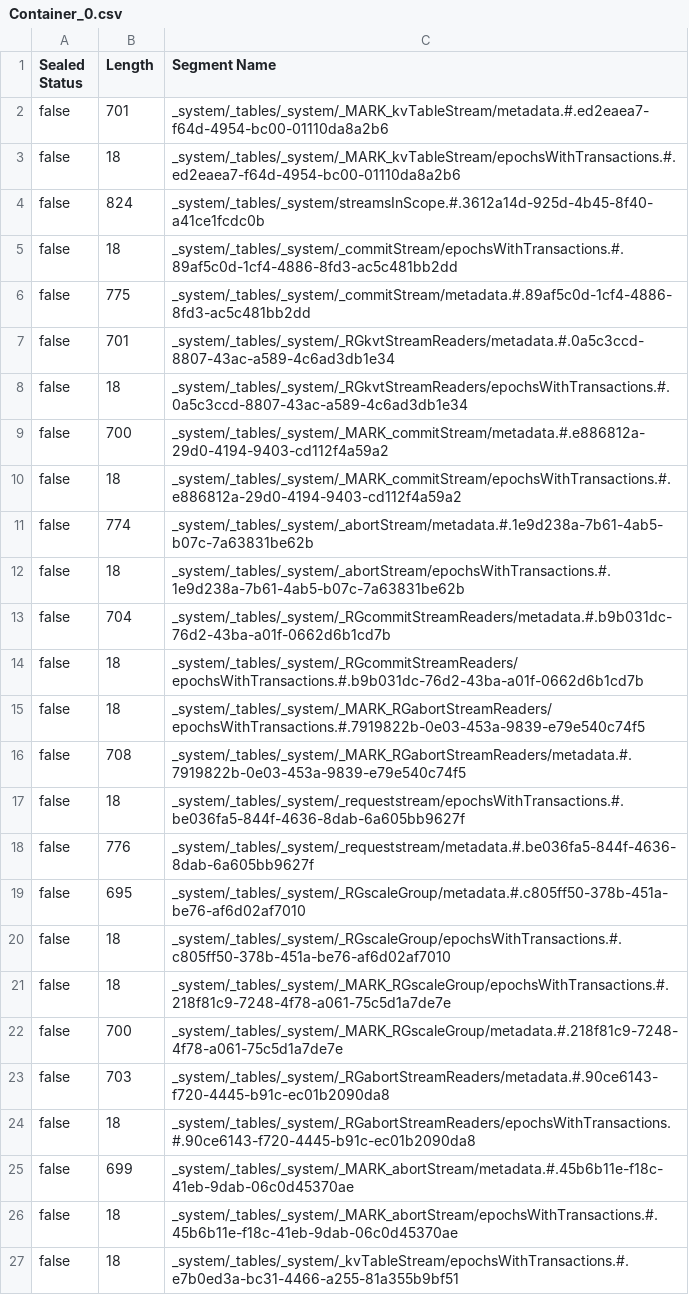
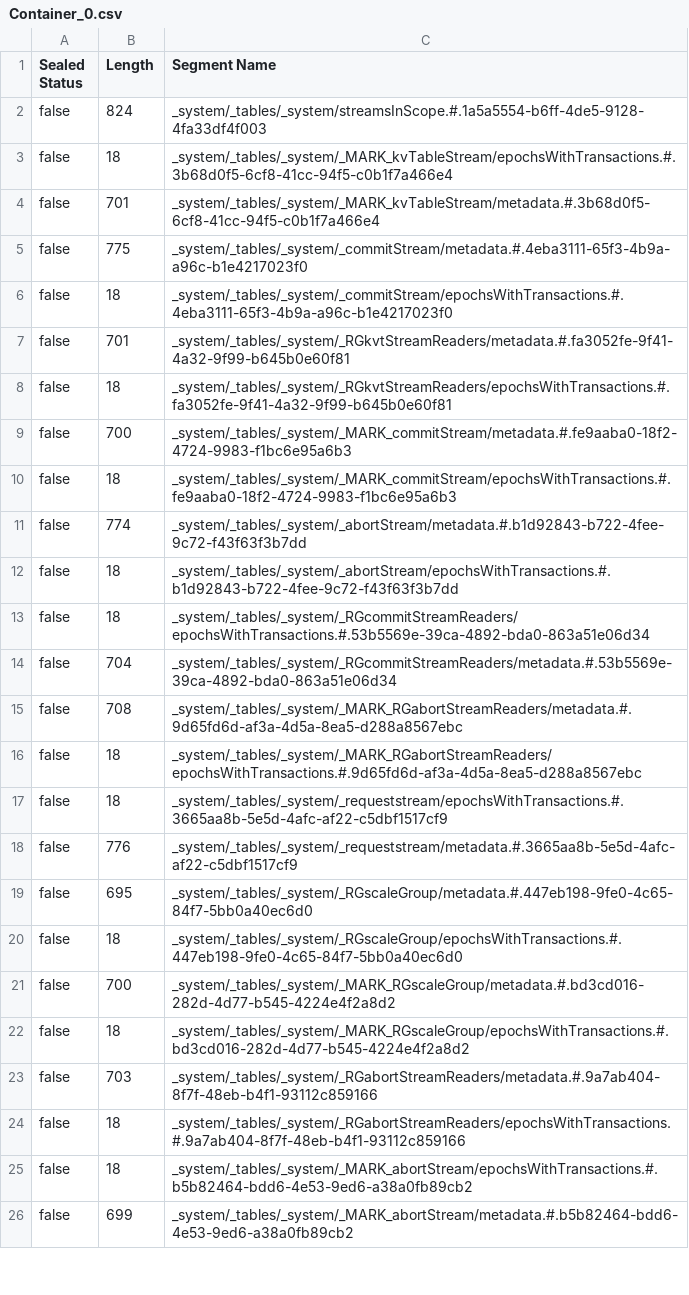
Before and after one commit to ManishKumarKeshri/pravega, a CSV file: cli/admin/Container_0.csv, drawn as a sheet; only a part is shown; the diff covers the shown part only.

```diff
--- a/cli/admin/Container_0.csv
+++ b/cli/admin/Container_0.csv
@@ -1,27 +1,26 @@
 Sealed Status,Length,Segment Name
-false,701,_system/_tables/_system/_MARK_kvTableStream/metadata.#.ed2eaea7-f64d-4954-bc00-01110da8a2b6
-false,18,_system/_tables/_system/_MARK_kvTableStream/epochsWithTransactions.#.ed2eaea7-f64d-4954-bc00-01110da8a2b6
-false,824,_system/_tables/_system/streamsInScope.#.3612a14d-925d-4b45-8f40-a41ce1fcdc0b
-false,18,_system/_tables/_system/_commitStream/epochsWithTransactions.#.89af5c0d-1cf4-4886-8fd3-ac5c481bb2dd
-false,775,_system/_tables/_system/_commitStream/metadata.#.89af5c0d-1cf4-4886-8fd3-ac5c481bb2dd
-false,701,_system/_tables/_system/_RGkvtStreamReaders/metadata.#.0a5c3ccd-8807-43ac-a589-4c6ad3db1e34
-false,18,_system/_tables/_system/_RGkvtStreamReaders/epochsWithTransactions.#.0a5c3ccd-8807-43ac-a589-4c6ad3db1e34
-false,700,_system/_tables/_system/_MARK_commitStream/metadata.#.e886812a-29d0-4194-9403-cd112f4a59a2
-false,18,_system/_tables/_system/_MARK_commitStream/epochsWithTransactions.#.e886812a-29d0-4194-9403-cd112f4a59a2
-false,774,_system/_tables/_system/_abortStream/metadata.#.1e9d238a-7b61-4ab5-b07c-7a63831be62b
-false,18,_system/_tables/_system/_abortStream/epochsWithTransactions.#.1e9d238a-7b61-4ab5-b07c-7a63831be62b
-false,704,_system/_tables/_system/_RGcommitStreamReaders/metadata.#.b9b031dc-76d2-43ba-a01f-0662d6b1cd7b
-false,18,_system/_tables/_system/_RGcommitStreamReaders/epochsWithTransactions.#.b9b031dc-76d2-43ba-a01f-0662d6b1cd7b
-false,18,_system/_tables/_system/_MARK_RGabortStreamReaders/epochsWithTransactions.#.7919822b-0e03-453a-9839-e79e540c74f5
-false,708,_system/_tables/_system/_MARK_RGabortStreamReaders/metadata.#.7919822b-0e03-453a-9839-e79e540c74f5
-false,18,_system/_tables/_system/_requeststream/epochsWithTransactions.#.be036fa5-844f-4636-8dab-6a605bb9627f
-false,776,_system/_tables/_system/_requeststream/metadata.#.be036fa5-844f-4636-8dab-6a605bb9627f
-false,695,_system/_tables/_system/_RGscaleGroup/metadata.#.c805ff50-378b-451a-be76-af6d02af7010
-false,18,_system/_tables/_system/_RGscaleGroup/epochsWithTransactions.#.c805ff50-378b-451a-be76-af6d02af7010
-false,18,_system/_tables/_system/_MARK_RGscaleGroup/epochsWithTransactions.#.218f81c9-7248-4f78-a061-75c5d1a7de7e
-false,700,_system/_tables/_system/_MARK_RGscaleGroup/metadata.#.218f81c9-7248-4f78-a061-75c5d1a7de7e
-false,703,_system/_tables/_system/_RGabortStreamReaders/metadata.#.90ce6143-f720-4445-b91c-ec01b2090da8
-false,18,_system/_tables/_system/_RGabortStreamReaders/epochsWithTransactions.#.90ce6143-f720-4445-b91c-ec01b2090da8
-false,699,_system/_tables/_system/_MARK_abortStream/metadata.#.45b6b11e-f18c-41eb-9dab-06c0d45370ae
-false,18,_system/_tables/_system/_MARK_abortStream/epochsWithTransactions.#.45b6b11e-f18c-41eb-9dab-06c0d45370ae
-false,18,_system/_tables/_system/_kvTableStream/epochsWithTransactions.#.e7b0ed3a-bc31-4466-a255-81a355b9bf51
+false,824,_system/_tables/_system/streamsInScope.#.1a5a5554-b6ff-4de5-9128-4fa33df4f003
+false,18,_system/_tables/_system/_MARK_kvTableStream/epochsWithTransactions.#.3b68d0f5-6cf8-41cc-94f5-c0b1f7a466e4
+false,701,_system/_tables/_system/_MARK_kvTableStream/metadata.#.3b68d0f5-6cf8-41cc-94f5-c0b1f7a466e4
+false,775,_system/_tables/_system/_commitStream/metadata.#.4eba3111-65f3-4b9a-a96c-b1e4217023f0
+false,18,_system/_tables/_system/_commitStream/epochsWithTransactions.#.4eba3111-65f3-4b9a-a96c-b1e4217023f0
+false,701,_system/_tables/_system/_RGkvtStreamReaders/metadata.#.fa3052fe-9f41-4a32-9f99-b645b0e60f81
+false,18,_system/_tables/_system/_RGkvtStreamReaders/epochsWithTransactions.#.fa3052fe-9f41-4a32-9f99-b645b0e60f81
+false,700,_system/_tables/_system/_MARK_commitStream/metadata.#.fe9aaba0-18f2-4724-9983-f1bc6e95a6b3
+false,18,_system/_tables/_system/_MARK_commitStream/epochsWithTransactions.#.fe9aaba0-18f2-4724-9983-f1bc6e95a6b3
+false,774,_system/_tables/_system/_abortStream/metadata.#.b1d92843-b722-4fee-9c72-f43f63f3b7dd
+false,18,_system/_tables/_system/_abortStream/epochsWithTransactions.#.b1d92843-b722-4fee-9c72-f43f63f3b7dd
+false,18,_system/_tables/_system/_RGcommitStreamReaders/epochsWithTransactions.#.53b5569e-39ca-4892-bda0-863a51e06d34
+false,704,_system/_tables/_system/_RGcommitStreamReaders/metadata.#.53b5569e-39ca-4892-bda0-863a51e06d34
+false,708,_system/_tables/_system/_MARK_RGabortStreamReaders/metadata.#.9d65fd6d-af3a-4d5a-8ea5-d288a8567ebc
+false,18,_system/_tables/_system/_MARK_RGabortStreamReaders/epochsWithTransactions.#.9d65fd6d-af3a-4d5a-8ea5-d288a8567ebc
+false,18,_system/_tables/_system/_requeststream/epochsWithTransactions.#.3665aa8b-5e5d-4afc-af22-c5dbf1517cf9
+false,776,_system/_tables/_system/_requeststream/metadata.#.3665aa8b-5e5d-4afc-af22-c5dbf1517cf9
+false,695,_system/_tables/_system/_RGscaleGroup/metadata.#.447eb198-9fe0-4c65-84f7-5bb0a40ec6d0
+false,18,_system/_tables/_system/_RGscaleGroup/epochsWithTransactions.#.447eb198-9fe0-4c65-84f7-5bb0a40ec6d0
+false,700,_system/_tables/_system/_MARK_RGscaleGroup/metadata.#.bd3cd016-282d-4d77-b545-4224e4f2a8d2
+false,18,_system/_tables/_system/_MARK_RGscaleGroup/epochsWithTransactions.#.bd3cd016-282d-4d77-b545-4224e4f2a8d2
+false,703,_system/_tables/_system/_RGabortStreamReaders/metadata.#.9a7ab404-8f7f-48eb-b4f1-93112c859166
+false,18,_system/_tables/_system/_RGabortStreamReaders/epochsWithTransactions.#.9a7ab404-8f7f-48eb-b4f1-93112c859166
+false,18,_system/_tables/_system/_MARK_abortStream/epochsWithTransactions.#.b5b82464-bdd6-4e53-9ed6-a38a0fb89cb2
+false,699,_system/_tables/_system/_MARK_abortStream/metadata.#.b5b82464-bdd6-4e53-9ed6-a38a0fb89cb2
```
Also changed, not shown: 4 added rows, 3 removed rows and 15 edited cells elsewhere in this file, 10 other files.
